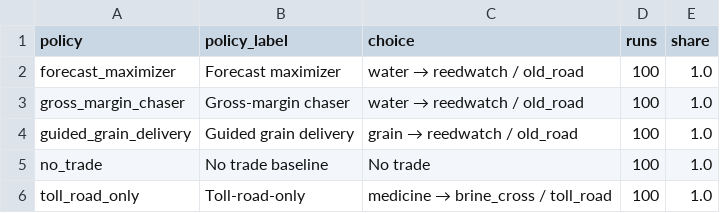
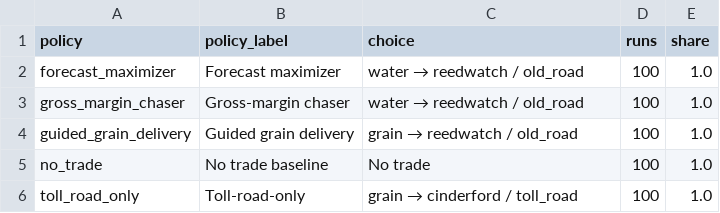
Before and after one commit to raphaelroshan/market-of-ash, a CSV file: research/playtest_simulation/choice_mix.csv, drawn as a sheet.

```diff
--- a/research/playtest_simulation/choice_mix.csv
+++ b/research/playtest_simulation/choice_mix.csv
@@ -5,2 +5,2 @@ guided_grain_delivery,Guided grain delivery,grain → reedwatch / old_road,100,1
 no_trade,No trade baseline,No trade,100,1.0
-toll_road_only,Toll-road-only,medicine → brine_cross / toll_road,100,1.0
+toll_road_only,Toll-road-only,grain → cinderford / toll_road,100,1.0
```
Also changed, not shown: research/playtest_simulation/forecast_calibration.csv, research/playtest_simulation/multi_trip_runs.csv, 18 other files.
